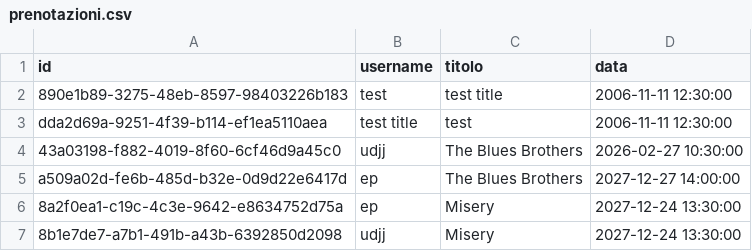
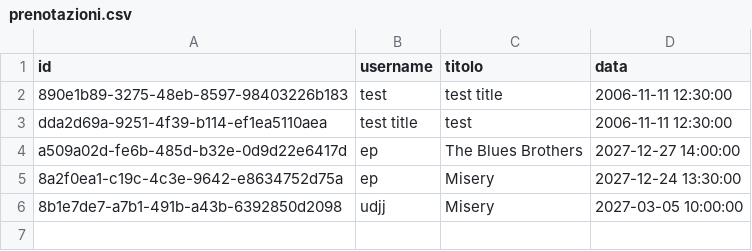
Before and after one commit to flekss07/UNI-cinemax-maven, a CSV file: data/prenotazioni.csv, drawn as a sheet.

```diff
--- a/data/prenotazioni.csv
+++ b/data/prenotazioni.csv
@@ -3,5 +3,4 @@ id,username,titolo,data
 dda2d69a-9251-4f39-b114-ef1ea5110aea,test title,test,2006-11-11 12:30:00
-43a03198-f882-4019-8f60-6cf46d9a45c0,udjj,The Blues Brothers,2026-02-27 10:30:00
 a509a02d-fe6b-485d-b32e-0d9d22e6417d,ep,The Blues Brothers,2027-12-27 14:00:00
 8a2f0ea1-c19c-4c3e-9642-e8634752d75a,ep,Misery,2027-12-24 13:30:00
-8b1e7de7-a7b1-491b-a43b-6392850d2098,udjj,Misery,2027-12-24 13:30:00
+8b1e7de7-a7b1-491b-a43b-6392850d2098,udjj,Misery,2027-03-05 10:00:00
```
Also changed, not shown: 1 other file.
